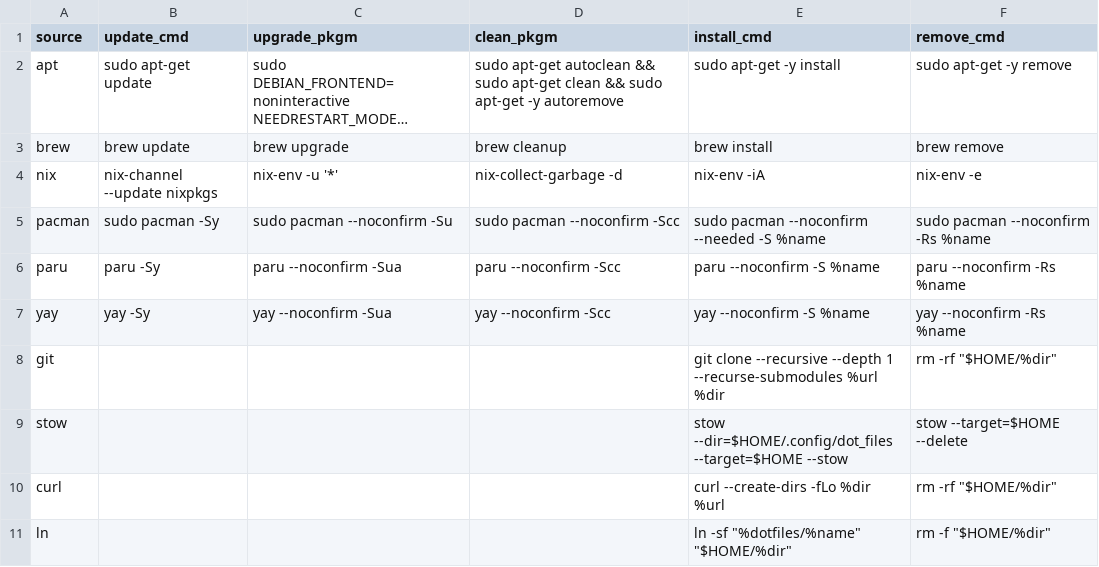
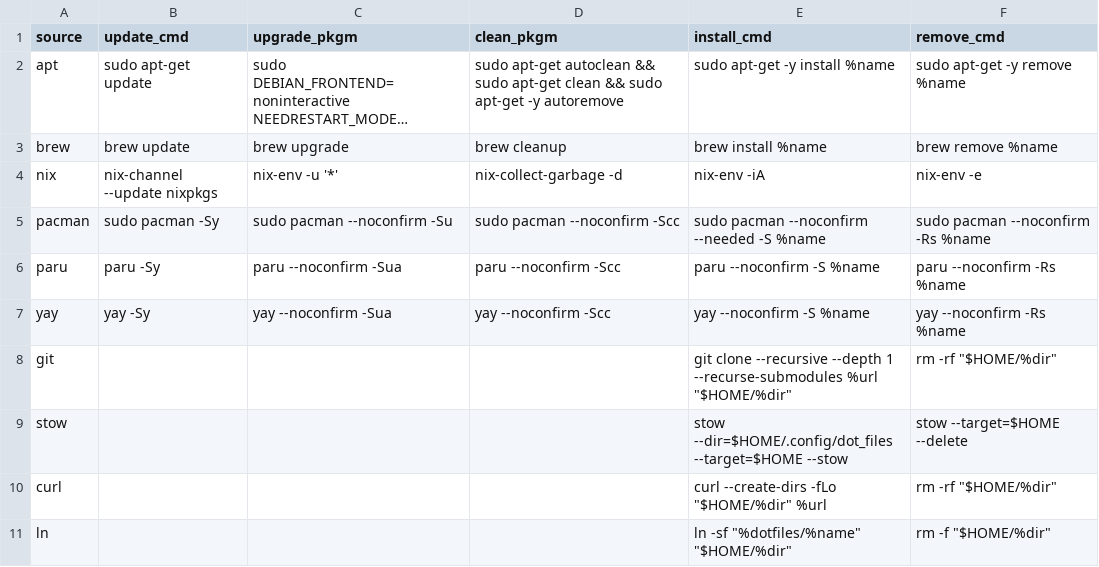
Before and after one commit to plagache/configuration-manager, a CSV file: data/source_commands.csv, drawn as a sheet; long unchanged cells end in …; the diff names each change by its address in the sheet, - before the commit and + after, or states it on an @@ line.

```diff
--- a/data/source_commands.csv
+++ b/data/source_commands.csv
-E2 (install_cmd): sudo apt-get -y install
+E2 (install_cmd): sudo apt-get -y install %name
-F2 (remove_cmd): sudo apt-get -y remove
+F2 (remove_cmd): sudo apt-get -y remove %name
-E3 (install_cmd): brew install
+E3 (install_cmd): brew install %name
-F3 (remove_cmd): brew remove
+F3 (remove_cmd): brew remove %name
-E8 (install_cmd): …--recurse-submodules %url %dir
+E8 (install_cmd): …--recurse-submodules %url "$HOME/%dir"
-E10 (install_cmd): curl --create-dirs -fLo %dir %url
+E10 (install_cmd): curl --create-dirs -fLo "$HOME/%dir" %url
```
Also changed, not shown: data/packages.csv.
